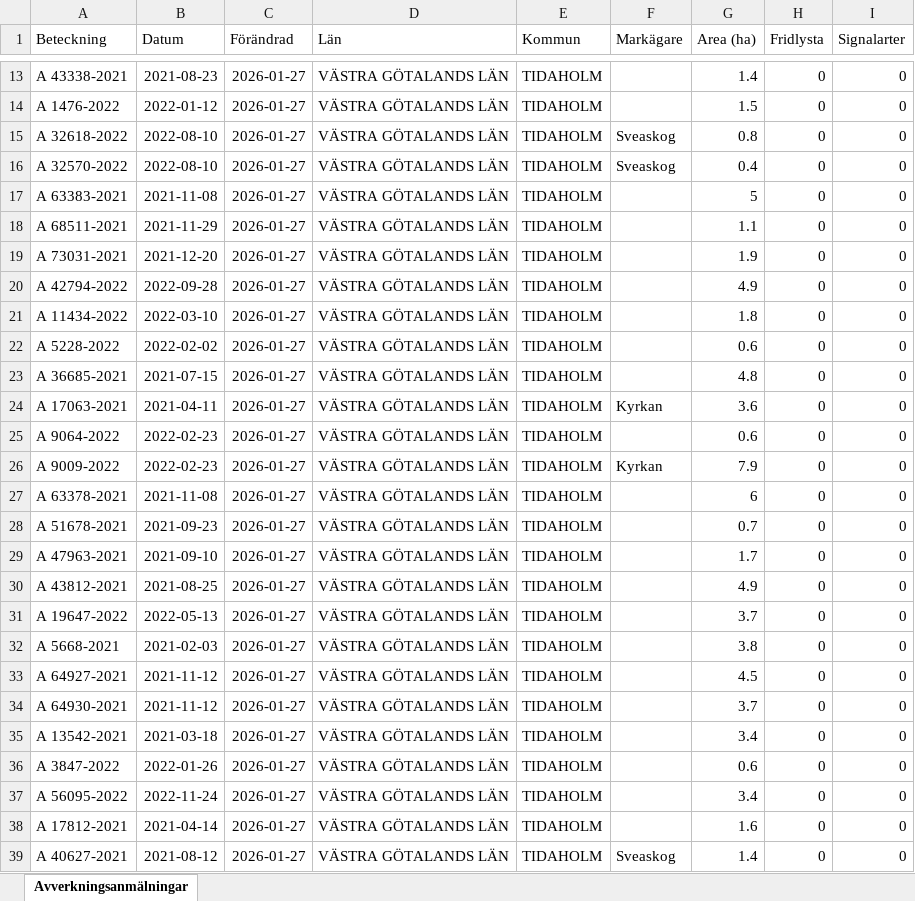
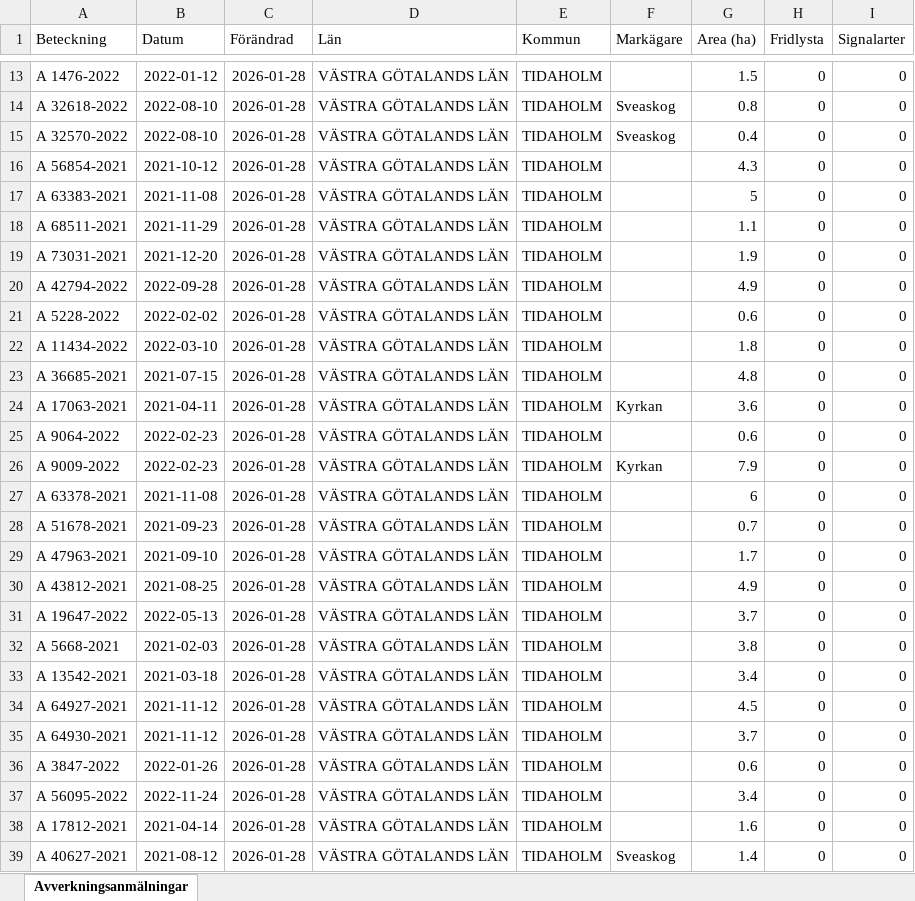
Before and after one commit to klasma/Logging_1498, an Excel workbook: Översikt TIDAHOLM.xlsx, sheet Avverkningsanmälningar, drawn as a sheet; only a part is shown, gaps mark what is left out; values as stored, in another font and other column widths than the file's, no borders; the diff covers the shown part only; the diff names each change by its address in the sheet, - before the commit and + after, or states it on an @@ line.

```diff
--- a/Översikt TIDAHOLM.xlsx (sheet Avverkningsanmälningar)
+++ b/Översikt TIDAHOLM.xlsx (sheet Avverkningsanmälningar)
-A13 (Beteckning): A 43338-2021
+A13 (Beteckning): A 1476-2022
-B13 (Datum): 2021-08-23
+B13 (Datum): 2022-01-12
-C13:C39 (Förändrad): 2026-01-27
+C13:C39 (Förändrad): 2026-01-28
-G13 (Area (ha)): 1.4
+G13 (Area (ha)): 1.5
-A14 (Beteckning): A 1476-2022
+A14 (Beteckning): A 32618-2022
-B14 (Datum): 2022-01-12
+B14 (Datum): 2022-08-10
-F14 (Markägare): (empty)
+F14 (Markägare): Sveaskog
-G14 (Area (ha)): 1.5
+G14 (Area (ha)): 0.8
-A15 (Beteckning): A 32618-2022
+A15 (Beteckning): A 32570-2022
-G15 (Area (ha)): 0.8
+G15 (Area (ha)): 0.4
-A16 (Beteckning): A 32570-2022
+A16 (Beteckning): A 56854-2021
-B16 (Datum): 2022-08-10
+B16 (Datum): 2021-10-12
-F16 (Markägare): Sveaskog
+F16 (Markägare): (empty)
-G16 (Area (ha)): 0.4
+G16 (Area (ha)): 4.3
-A21 (Beteckning): A 11434-2022
+A21 (Beteckning): A 5228-2022
-B21 (Datum): 2022-03-10
+B21 (Datum): 2022-02-02
-G21 (Area (ha)): 1.8
+G21 (Area (ha)): 0.6
-A22 (Beteckning): A 5228-2022
+A22 (Beteckning): A 11434-2022
-B22 (Datum): 2022-02-02
+B22 (Datum): 2022-03-10
-G22 (Area (ha)): 0.6
+G22 (Area (ha)): 1.8
-A33 (Beteckning): A 64927-2021
+A33 (Beteckning): A 13542-2021
-B33 (Datum): 2021-11-12
+B33 (Datum): 2021-03-18
-G33 (Area (ha)): 4.5
+G33 (Area (ha)): 3.4
-A34 (Beteckning): A 64930-2021
+A34 (Beteckning): A 64927-2021
-G34 (Area (ha)): 3.7
+G34 (Area (ha)): 4.5
-A35 (Beteckning): A 13542-2021
+A35 (Beteckning): A 64930-2021
-B35 (Datum): 2021-03-18
+B35 (Datum): 2021-11-12
-G35 (Area (ha)): 3.4
+G35 (Area (ha)): 3.7
```
Also changed, not shown: 1614 edited cells elsewhere in this sheet, artfynd/A 12353-2022 artfynd.xlsx, artfynd/A 2389-2024 artfynd.xlsx, 48 other files.
